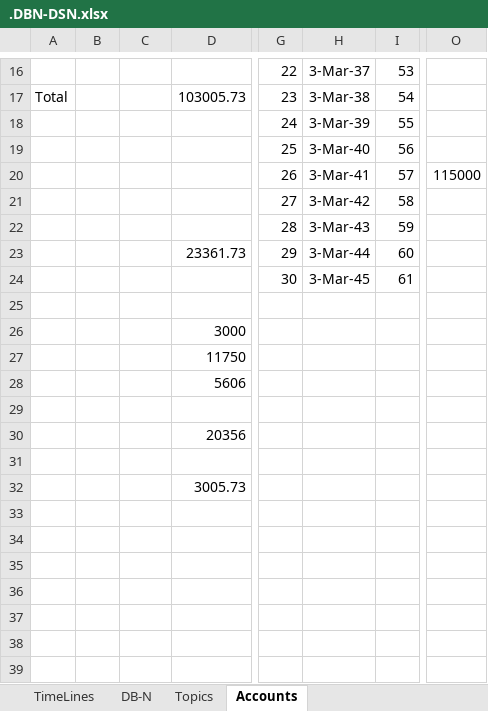
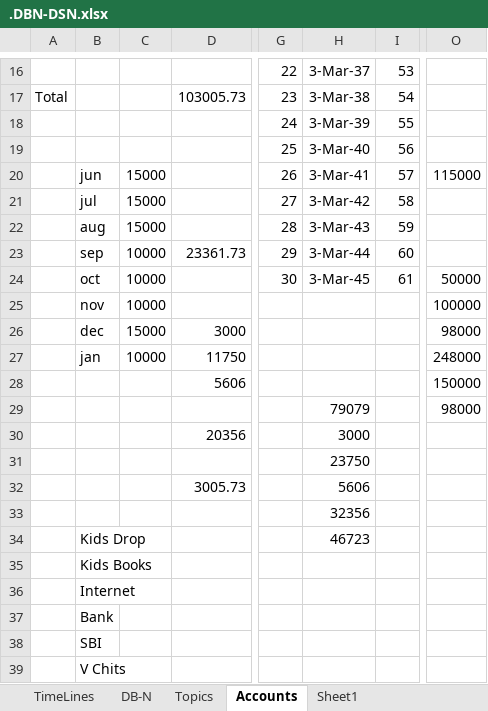
Before and after one commit to avardhineni/DevOps-Projects, an Excel workbook: avk_resume/.DBN-DSN.xlsx, sheet Accounts, drawn as a sheet; only a part is shown, gaps mark what is left out; values as stored, in another font and other column widths than the file's, no borders; rows hold the shown columns only; the diff covers the shown part only; the diff names each change by its address in the sheet, - before the commit and + after, or states it on an @@ line.

```diff
--- a/avk_resume/.DBN-DSN.xlsx (sheet Accounts)
+++ b/avk_resume/.DBN-DSN.xlsx (sheet Accounts)
+sheet tab: Sheet1
-B20: (empty)
+B20: jun
-C20:C22: (empty)
+C20:C22: 15000
-B21: (empty)
+B21: jul
-B22: (empty)
+B22: aug
-B23: (empty)
+B23: sep
-C23:C25: (empty)
+C23:C25: 10000
-B24: (empty)
+B24: oct
-O24: (empty)
+O24: 50000
-B25: (empty)
+B25: nov
-O25: (empty)
+O25: 100000
-B26: (empty)
+B26: dec
-C26: (empty)
+C26: 15000
-O26: (empty)
+O26: 98000
-B27: (empty)
+B27: jan
-C27: (empty)
+C27: 10000
-O27: (empty)
+O27: 248000
-O28: (empty)
+O28: 150000
-row 29: (empty)
+row 29:  |  |  |  |  | 79079 |  | 98000
-H30: (empty)
+H30: 3000
-H31: (empty)
+H31: 23750
-H32: (empty)
+H32: 5606
+row 33:  |  |  |  |  | 32356
+row 34:  | Kids Drop |  |  |  | 46723
+row 35:  | Kids Books
+row 36:  | Internet
+row 37:  | Bank
+row 38:  | SBI
+row 39:  | V Chits
```
Also changed, not shown: 4 edited cells and cell formats elsewhere in this sheet, sheet Topics, 16 other files.
